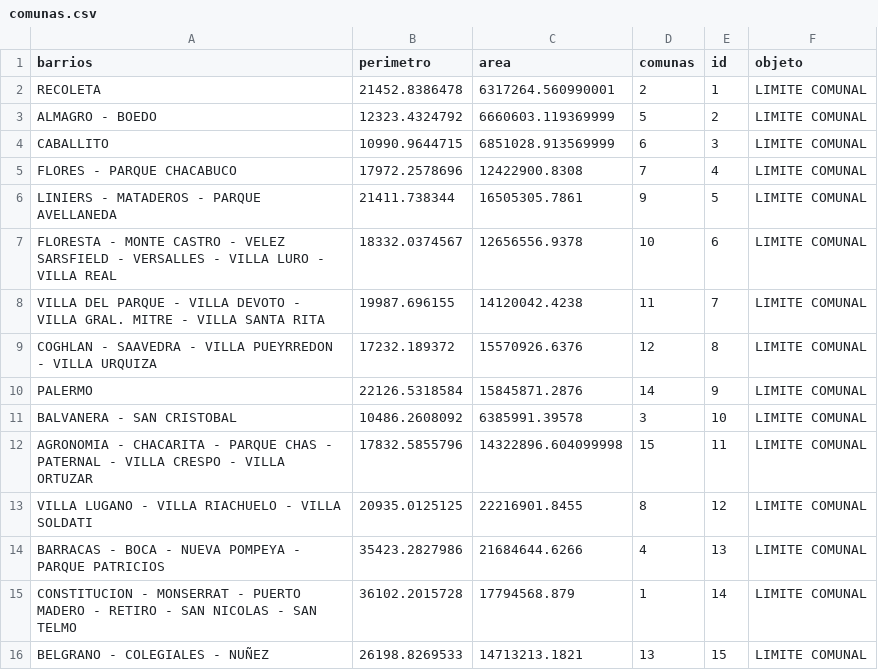
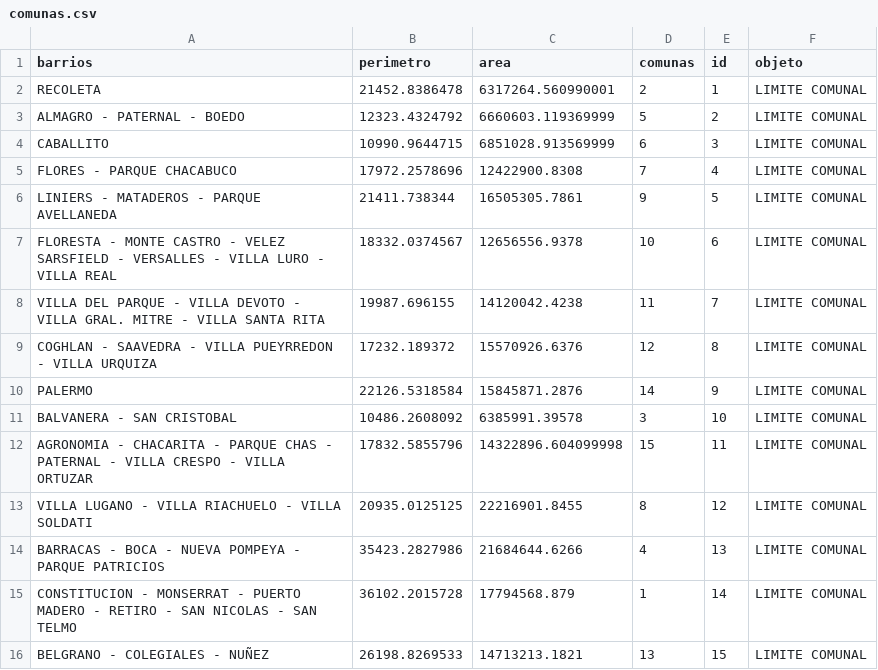
Before and after one commit to pjgarcia/clase24, a CSV file: src/main/resources/comunas.csv, drawn as a sheet.

```diff
--- a/src/main/resources/comunas.csv
+++ b/src/main/resources/comunas.csv
@@ -2,3 +2,3 @@ barrios,perimetro,area,comunas,id,objeto
 RECOLETA,21452.8386478,6317264.560990001,2,1,LIMITE COMUNAL
-ALMAGRO - BOEDO,12323.4324792,6660603.119369999,5,2,LIMITE COMUNAL
+ALMAGRO - PATERNAL - BOEDO,12323.4324792,6660603.119369999,5,2,LIMITE COMUNAL
 CABALLITO,10990.9644715,6851028.913569999,6,3,LIMITE COMUNAL
```
Also changed, not shown: 4 other files.
